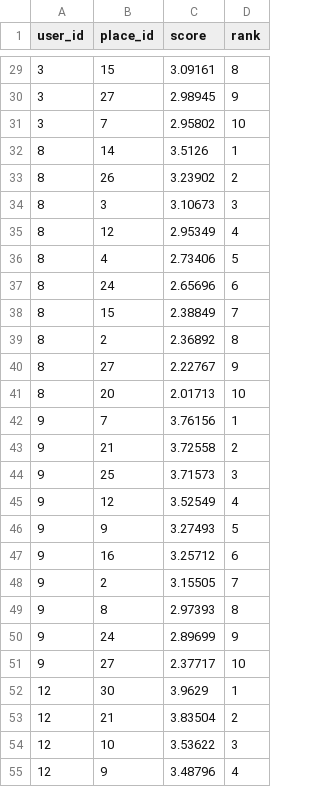
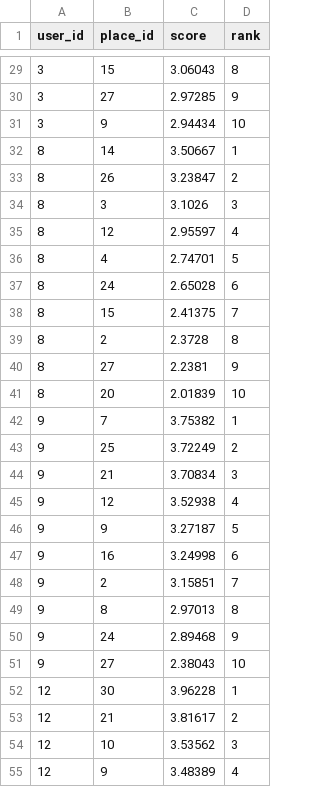
Before and after one commit to carjug/ada-capstone, a CSV file: lib/recommender/new_csv_file.csv, drawn as a sheet; only a part is shown, gaps mark what is left out; the diff covers the shown part only.

```diff
--- a/lib/recommender/new_csv_file.csv
+++ b/lib/recommender/new_csv_file.csv
@@ -29,27 +29,27 @@ user_id,place_id,score,rank
-3,15,3.09161,8
-3,27,2.98945,9
-3,7,2.95802,10
-8,14,3.5126,1
-8,26,3.23902,2
-8,3,3.10673,3
-8,12,2.95349,4
-8,4,2.73406,5
-8,24,2.65696,6
-8,15,2.38849,7
-8,2,2.36892,8
-8,27,2.22767,9
-8,20,2.01713,10
-9,7,3.76156,1
-9,21,3.72558,2
-9,25,3.71573,3
-9,12,3.52549,4
-9,9,3.27493,5
-9,16,3.25712,6
-9,2,3.15505,7
-9,8,2.97393,8
-9,24,2.89699,9
-9,27,2.37717,10
-12,30,3.9629,1
-12,21,3.83504,2
-12,10,3.53622,3
-12,9,3.48796,4
+3,15,3.06043,8
+3,27,2.97285,9
+3,9,2.94434,10
+8,14,3.50667,1
+8,26,3.23847,2
+8,3,3.1026,3
+8,12,2.95597,4
+8,4,2.74701,5
+8,24,2.65028,6
+8,15,2.41375,7
+8,2,2.3728,8
+8,27,2.2381,9
+8,20,2.01839,10
+9,7,3.75382,1
+9,25,3.72249,2
+9,21,3.70834,3
+9,12,3.52938,4
+9,9,3.27187,5
+9,16,3.24998,6
+9,2,3.15851,7
+9,8,2.97013,8
+9,24,2.89468,9
+9,27,2.38043,10
+12,30,3.96228,1
+12,21,3.81617,2
+12,10,3.53562,3
+12,9,3.48389,4
```
Also changed, not shown: 2 added rows, 2 removed rows and 87 edited cells elsewhere in this file, lib/recommender/slim_response_data.csv, 12 other files.
